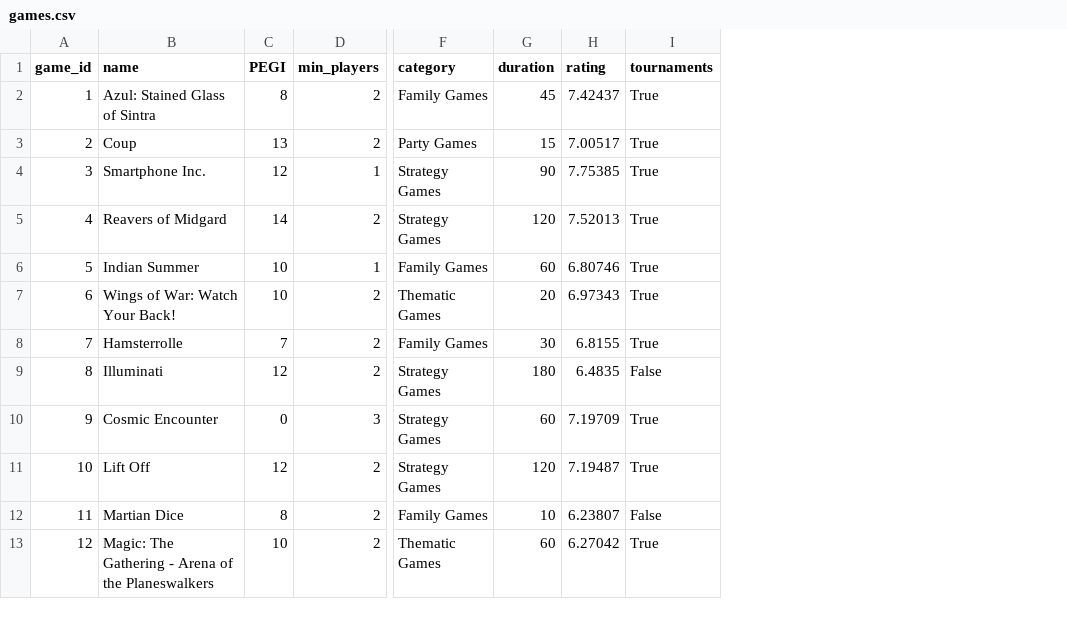
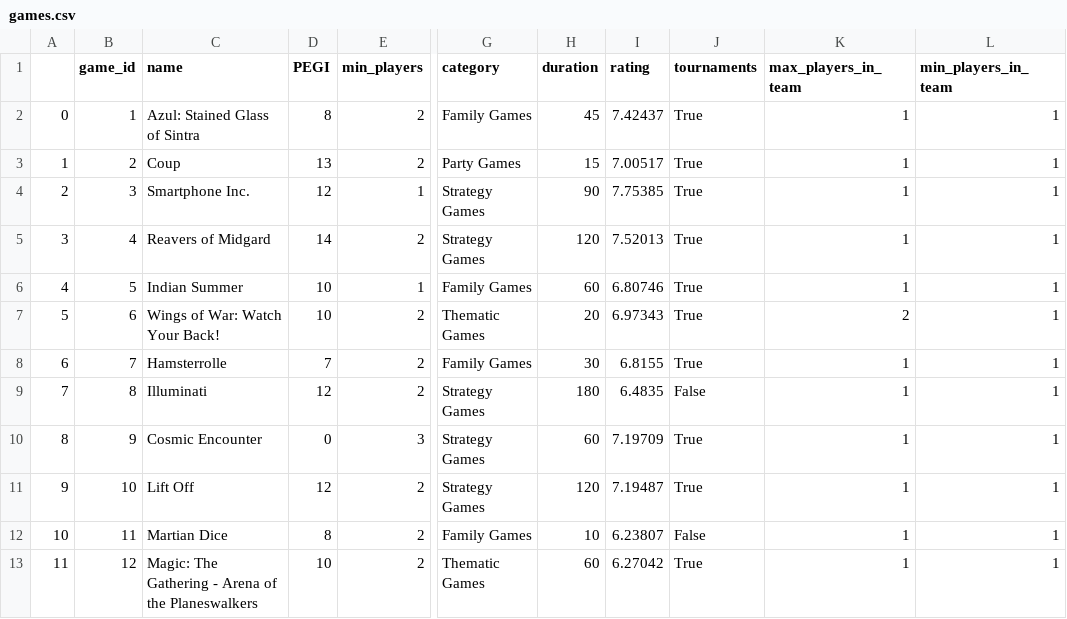
Before and after one commit to Staszek15/store-database, a CSV file: games.csv, drawn as a sheet; only a part is shown, gaps mark what is left out; the diff names each change by its address in the sheet, - before the commit and + after, or states it on an @@ line.

```diff
--- a/games.csv
+++ b/games.csv
+column A, rows 2-13: 0 | 1 | 2 | 3 | 4 | 5 | 6 | 7 | 8 | 9 | 10 | 11
+column K (max_players_in_team), rows 2-13: 1 | 1 | 1 | 1 | 1 | 2 | 1 | 1 | 1 | 1 | 1 | 1
+column L (min_players_in_team), rows 2-13: all 1
```
Also changed, not shown: 5 other files.
